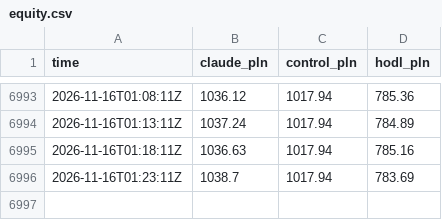
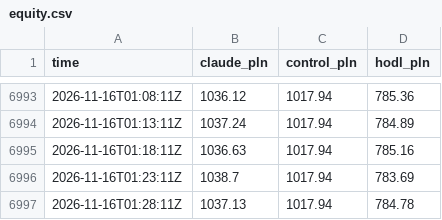
Before and after one commit to omikse/github-trader, a CSV file: docs/data/equity.csv, drawn as a sheet; only a part is shown, gaps mark what is left out; the diff names each change by its address in the sheet, - before the commit and + after, or states it on an @@ line.

```diff
--- a/docs/data/equity.csv
+++ b/docs/data/equity.csv
+row 6997: 2026-11-16T01:28:11Z | 1037.13 | 1017.94 | 784.78
```
Also changed, not shown: 4 other files.
